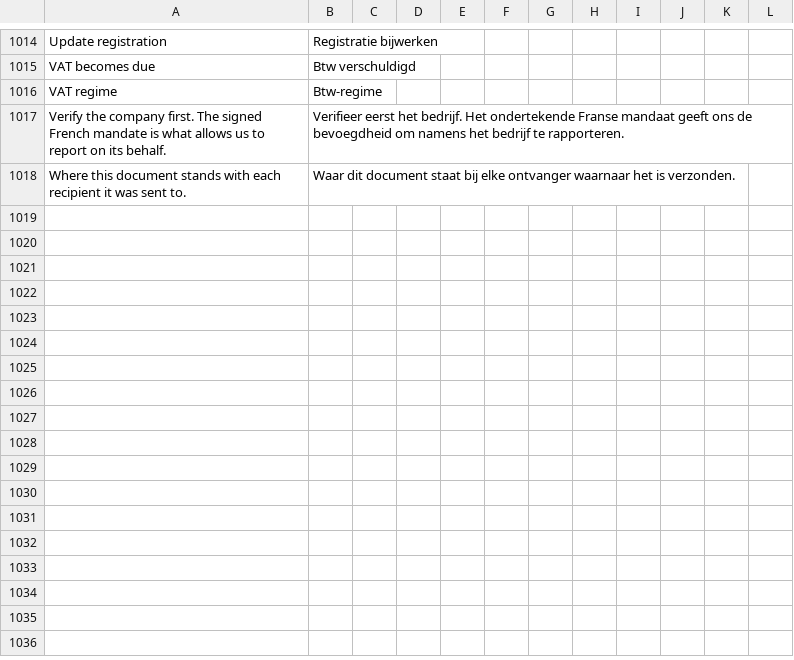
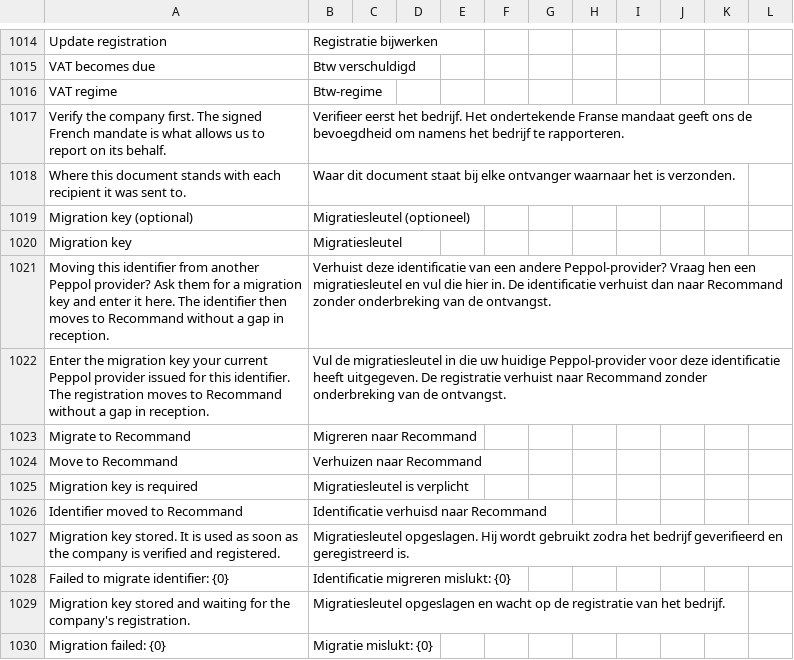
Before and after one commit to recommand/recommand-peppol, a CSV file: translations/nl.csv, drawn as a sheet; only a part is shown, gaps mark what is left out.

```diff
--- a/translations/nl.csv
+++ b/translations/nl.csv
@@ -1018 +1018,13 @@ Verify the company first. The signed French mandate is what allows us to report
 Where this document stands with each recipient it was sent to.,Waar dit document staat bij elke ontvanger waarnaar het is verzonden.
+Migration key (optional),Migratiesleutel (optioneel)
+Migration key,Migratiesleutel
+Moving this identifier from another Peppol provider? Ask them for a migration key and enter it here. The identifier then moves to Recommand without a gap in reception.,Verhuist deze identificatie van een andere Peppol-provider? Vraag hen een migratiesleutel en vul die hier in. De identificatie verhuist dan naar Recommand zonder onderbreking van de ontvangst.
+Enter the migration key your current Peppol provider issued for this identifier. The registration moves to Recommand without a gap in reception.,Vul de migratiesleutel in die uw huidige Peppol-provider voor deze identificatie heeft uitgegeven. De registratie verhuist naar Recommand zonder onderbreking van de ontvangst.
+Migrate to Recommand,Migreren naar Recommand
+Move to Recommand,Verhuizen naar Recommand
+Migration key is required,Migratiesleutel is verplicht
+Identifier moved to Recommand,Identificatie verhuisd naar Recommand
+Migration key stored. It is used as soon as the company is verified and registered.,Migratiesleutel opgeslagen. Hij wordt gebruikt zodra het bedrijf geverifieerd en geregistreerd is.
+Failed to migrate identifier: {0},Identificatie migreren mislukt: {0}
+Migration key stored and waiting for the company's registration.,Migratiesleutel opgeslagen en wacht op de registratie van het bedrijf.
+Migration failed: {0},Migratie mislukt: {0}
```
Also changed, not shown: translations/fr.csv, 3 other files.
